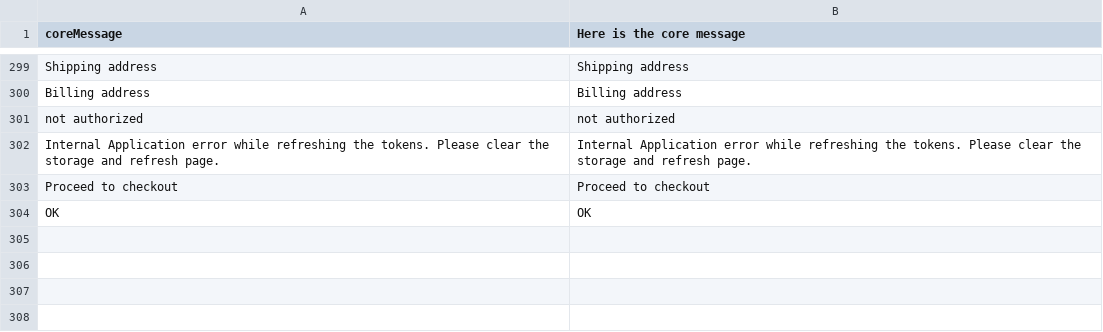
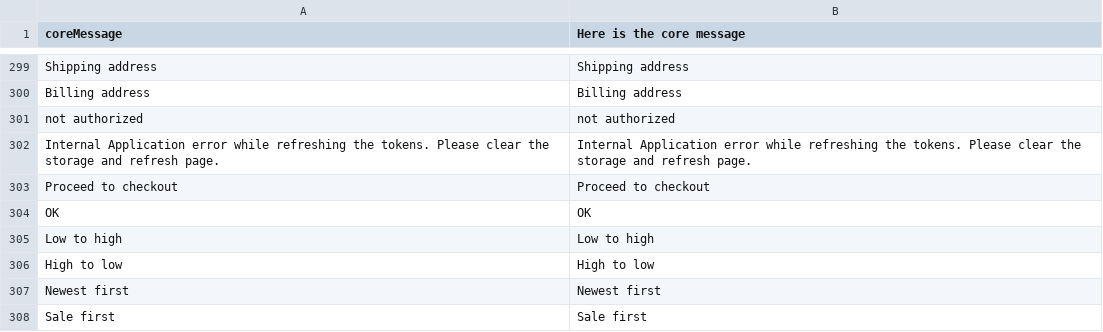
Before and after one commit to vuestorefront/vue-storefront, a CSV file: core/resource/i18n/en-US.csv, drawn as a sheet; only a part is shown, gaps mark what is left out; the diff names each change by its address in the sheet, - before the commit and + after, or states it on an @@ line.

Commit message:
#671 translations for 'SortBy' components.

```diff
--- a/core/resource/i18n/en-US.csv
+++ b/core/resource/i18n/en-US.csv
+row 305: Low to high | Low to high
+row 306: High to low | High to low
+row 307: Newest first | Newest first
+row 308: Sale first | Sale first
```
